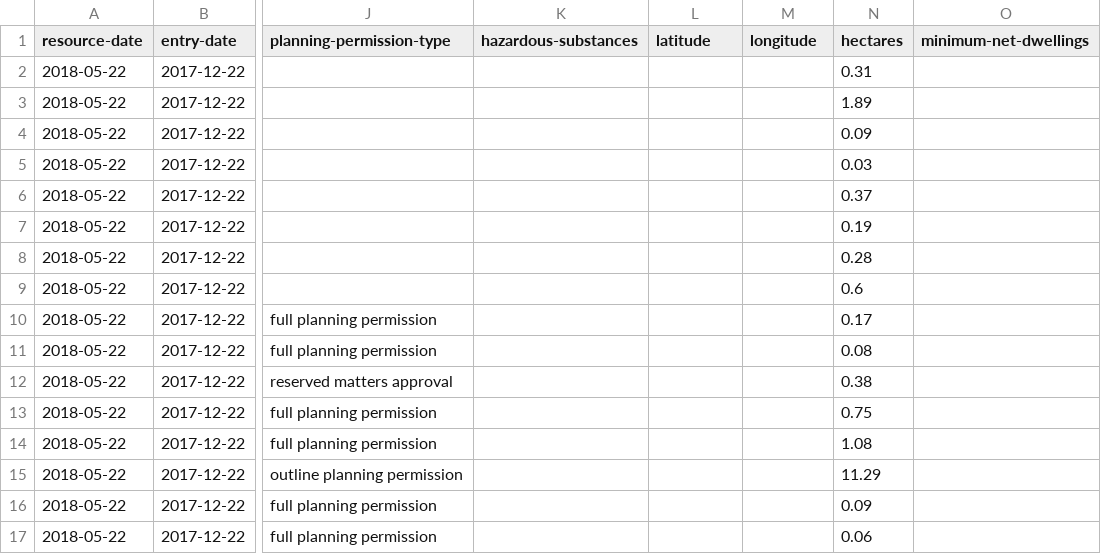
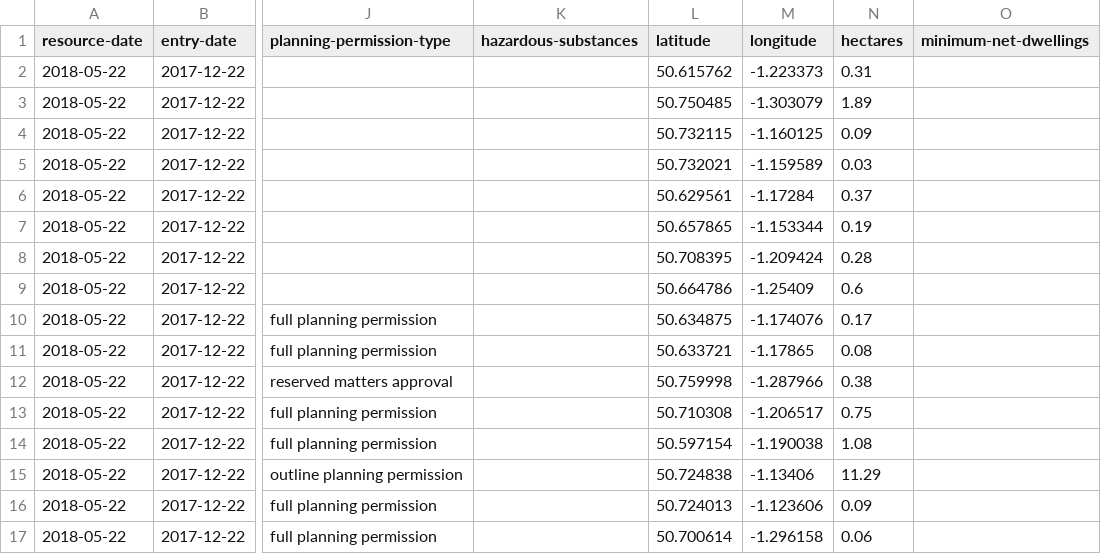
Before and after one commit to digital-land/brownfield-sites-map, a CSV file: docs/data/brownfield/local-authority-eng-iow.csv, drawn as a sheet; only a part is shown, gaps mark what is left out; the diff covers the shown part only; the diff names each change by its address in the sheet, - before the commit and + after, or states it on an @@ line.

```diff
--- a/docs/data/brownfield/local-authority-eng-iow.csv
+++ b/docs/data/brownfield/local-authority-eng-iow.csv
-L2 (latitude): (empty)
+L2 (latitude): 50.615762
-M2 (longitude): (empty)
+M2 (longitude): -1.223373
-L3 (latitude): (empty)
+L3 (latitude): 50.750485
-M3 (longitude): (empty)
+M3 (longitude): -1.303079
-L4 (latitude): (empty)
+L4 (latitude): 50.732115
-M4 (longitude): (empty)
+M4 (longitude): -1.160125
-L5 (latitude): (empty)
+L5 (latitude): 50.732021
-M5 (longitude): (empty)
+M5 (longitude): -1.159589
-L6 (latitude): (empty)
+L6 (latitude): 50.629561
-M6 (longitude): (empty)
+M6 (longitude): -1.17284
-L7 (latitude): (empty)
+L7 (latitude): 50.657865
-M7 (longitude): (empty)
+M7 (longitude): -1.153344
-L8 (latitude): (empty)
+L8 (latitude): 50.708395
-M8 (longitude): (empty)
+M8 (longitude): -1.209424
-L9 (latitude): (empty)
+L9 (latitude): 50.664786
-M9 (longitude): (empty)
+M9 (longitude): -1.25409
-L10 (latitude): (empty)
+L10 (latitude): 50.634875
-M10 (longitude): (empty)
+M10 (longitude): -1.174076
-L11 (latitude): (empty)
+L11 (latitude): 50.633721
-M11 (longitude): (empty)
+M11 (longitude): -1.17865
-L12 (latitude): (empty)
+L12 (latitude): 50.759998
-M12 (longitude): (empty)
+M12 (longitude): -1.287966
-L13 (latitude): (empty)
+L13 (latitude): 50.710308
-M13 (longitude): (empty)
+M13 (longitude): -1.206517
-L14 (latitude): (empty)
+L14 (latitude): 50.597154
-M14 (longitude): (empty)
+M14 (longitude): -1.190038
-L15 (latitude): (empty)
+L15 (latitude): 50.724838
-M15 (longitude): (empty)
+M15 (longitude): -1.13406
-L16 (latitude): (empty)
+L16 (latitude): 50.724013
-M16 (longitude): (empty)
+M16 (longitude): -1.123606
-L17 (latitude): (empty)
+L17 (latitude): 50.700614
-M17 (longitude): (empty)
+M17 (longitude): -1.296158
```
Also changed, not shown: 60 edited cells elsewhere in this file, docs/data/brownfield/local-authority-eng-ply.csv, docs/data/brownfield/local-authority-eng-pol.csv, 20 other files.
